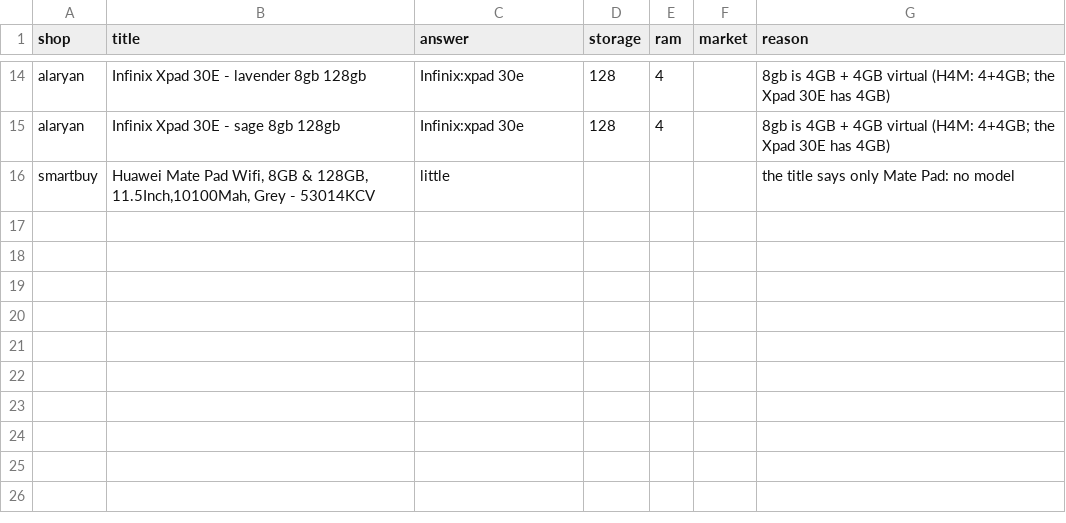
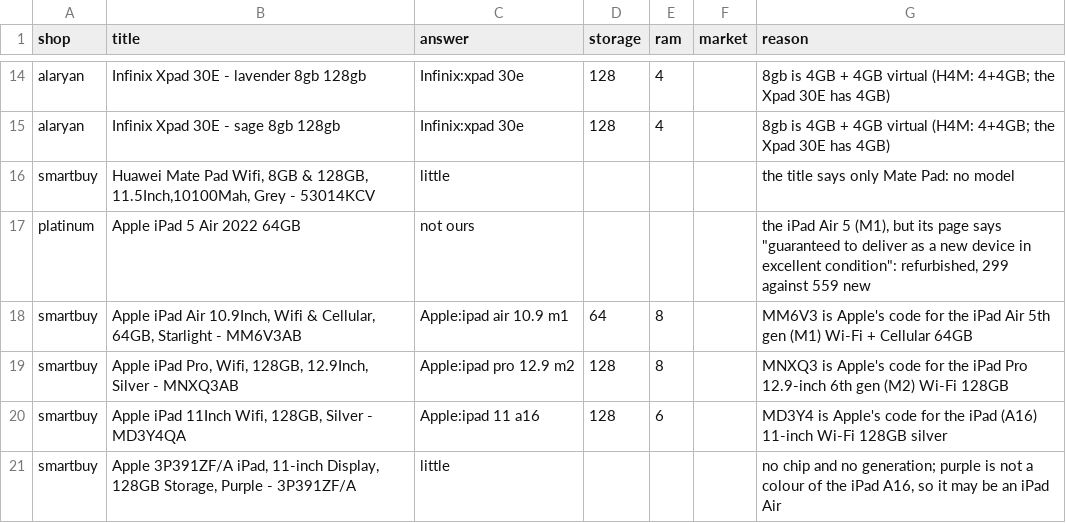
Before and after one commit to laithmuhaiesn-wq/data-jobs, a CSV file: data/decisions/tablet.csv, drawn as a sheet; only a part is shown, gaps mark what is left out.

```diff
--- a/data/decisions/tablet.csv
+++ b/data/decisions/tablet.csv
@@ -16 +16,6 @@ alaryan,Infinix Xpad 30E - sage 8gb 128gb,Infinix:xpad 30e,128,4,,8gb is 4GB + 4
 smartbuy,"Huawei Mate Pad Wifi,  8GB & 128GB, 11.5Inch,10100Mah, Grey - 53014KCV",little,,,,the title says only Mate Pad: no model
+platinum,Apple iPad 5 Air 2022 64GB,not ours,,,,"the iPad Air 5 (M1), but its page says ""guaranteed to deliver as a new device in excellent condition"": refurbished, 299 against 559 new"
+smartbuy,"Apple iPad Air 10.9Inch, Wifi & Cellular, 64GB, Starlight - MM6V3AB",Apple:ipad air 10.9 m1,64,8,,MM6V3 is Apple's code for the iPad Air 5th gen (M1) Wi-Fi + Cellular 64GB
+smartbuy,"Apple iPad Pro, Wifi, 128GB, 12.9Inch, Silver - MNXQ3AB",Apple:ipad pro 12.9 m2,128,8,,MNXQ3 is Apple's code for the iPad Pro 12.9-inch 6th gen (M2) Wi-Fi 128GB
+smartbuy,"Apple iPad 11Inch Wifi, 128GB, Silver - MD3Y4QA",Apple:ipad 11 a16,128,6,,MD3Y4 is Apple's code for the iPad (A16) 11-inch Wi-Fi 128GB silver
+smartbuy,"Apple 3P391ZF/A iPad, 11-inch Display, 128GB Storage, Purple - 3P391ZF/A",little,,,,"no chip and no generation; purple is not a colour of the iPad A16, so it may be an iPad Air"
```
Also changed, not shown: 5 other files.
